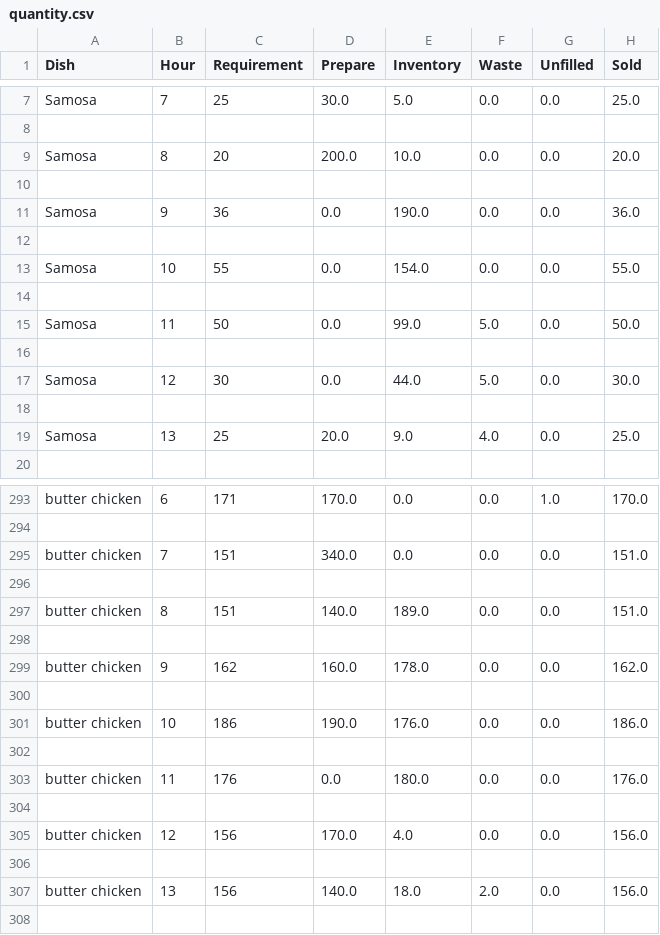
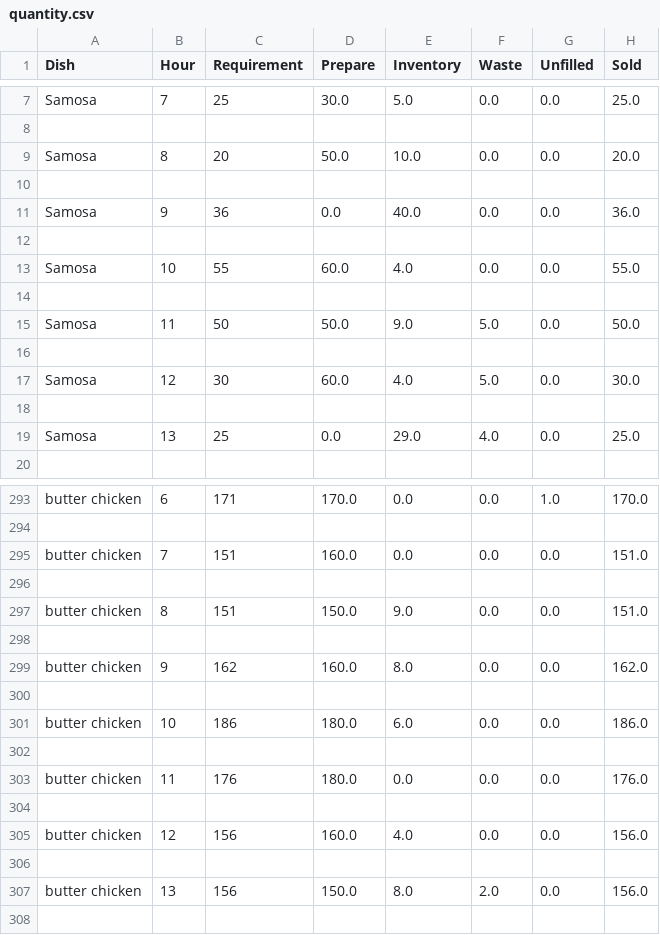
Before and after one commit to nagakarthik-dot/descrete-optimization, a CSV file: food/outputs/quantity.csv, drawn as a sheet; only a part is shown, gaps mark what is left out; the diff covers the shown part only.

```diff
--- a/food/outputs/quantity.csv
+++ b/food/outputs/quantity.csv
@@ -8,13 +8,13 @@ Samosa ,7,25,30.0,5.0,0.0,0.0,25.0
 
-Samosa ,8,20,200.0,10.0,0.0,0.0,20.0
+Samosa ,8,20,50.0,10.0,0.0,0.0,20.0
 
-Samosa ,9,36,0.0,190.0,0.0,0.0,36.0
+Samosa ,9,36,0.0,40.0,0.0,0.0,36.0
 
-Samosa ,10,55,0.0,154.0,0.0,0.0,55.0
+Samosa ,10,55,60.0,4.0,0.0,0.0,55.0
 
-Samosa ,11,50,0.0,99.0,5.0,0.0,50.0
+Samosa ,11,50,50.0,9.0,5.0,0.0,50.0
 
-Samosa ,12,30,0.0,44.0,5.0,0.0,30.0
+Samosa ,12,30,60.0,4.0,5.0,0.0,30.0
 
-Samosa ,13,25,20.0,9.0,4.0,0.0,25.0
+Samosa ,13,25,0.0,29.0,4.0,0.0,25.0
 
@@ -294,15 +294,15 @@ butter chicken,6,171,170.0,0.0,0.0,1.0,170.0
 
-butter chicken,7,151,340.0,0.0,0.0,0.0,151.0
+butter chicken,7,151,160.0,0.0,0.0,0.0,151.0
 
-butter chicken,8,151,140.0,189.0,0.0,0.0,151.0
+butter chicken,8,151,150.0,9.0,0.0,0.0,151.0
 
-butter chicken,9,162,160.0,178.0,0.0,0.0,162.0
+butter chicken,9,162,160.0,8.0,0.0,0.0,162.0
 
-butter chicken,10,186,190.0,176.0,0.0,0.0,186.0
+butter chicken,10,186,180.0,6.0,0.0,0.0,186.0
 
-butter chicken,11,176,0.0,180.0,0.0,0.0,176.0
+butter chicken,11,176,180.0,0.0,0.0,0.0,176.0
 
-butter chicken,12,156,170.0,4.0,0.0,0.0,156.0
+butter chicken,12,156,160.0,4.0,0.0,0.0,156.0
 
-butter chicken,13,156,140.0,18.0,2.0,0.0,156.0
+butter chicken,13,156,150.0,8.0,2.0,0.0,156.0
 
```
Also changed, not shown: 88 edited cells elsewhere in this file, 1 other file.
